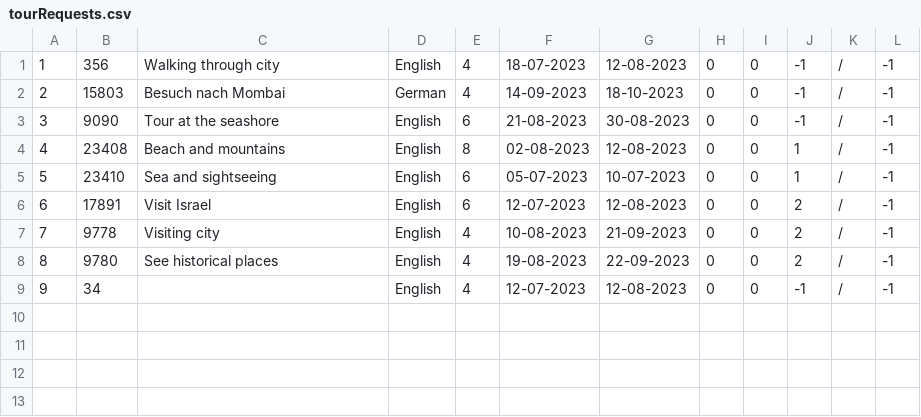
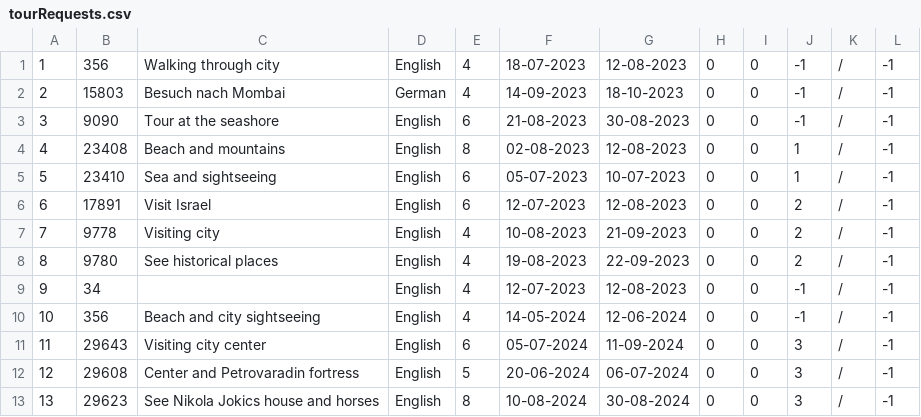
Before and after one commit to marko-nikolic01/travel-agency, a CSV file: TravelAgency/TravelAgency/Resources/Data/tourRequests.csv, drawn as a sheet.

Commit message:
additional test data added, showing tour dets enabled

```diff
--- a/TravelAgency/TravelAgency/Resources/Data/tourRequests.csv
+++ b/TravelAgency/TravelAgency/Resources/Data/tourRequests.csv
@@ -9 +9,5 @@
 9|34||English|4|12-07-2023|12-08-2023|0|0|-1|/|-1
+10|356|Beach and city sightseeing|English|4|14-05-2024|12-06-2024|0|0|-1|/|-1
+11|29643|Visiting city center|English|6|05-07-2024|11-09-2024|0|0|3|/|-1
+12|29608|Center and Petrovaradin fortress|English|5|20-06-2024|06-07-2024|0|0|3|/|-1
+13|29623|See Nikola Jokics house and horses|English|8|10-08-2024|30-08-2024|0|0|3|/|-1
```
Also changed, not shown: TravelAgency/TravelAgency/Resources/Data/tourOccurrences.csv, TravelAgency/TravelAgency/Resources/Data/users.csv, 8 other files.
